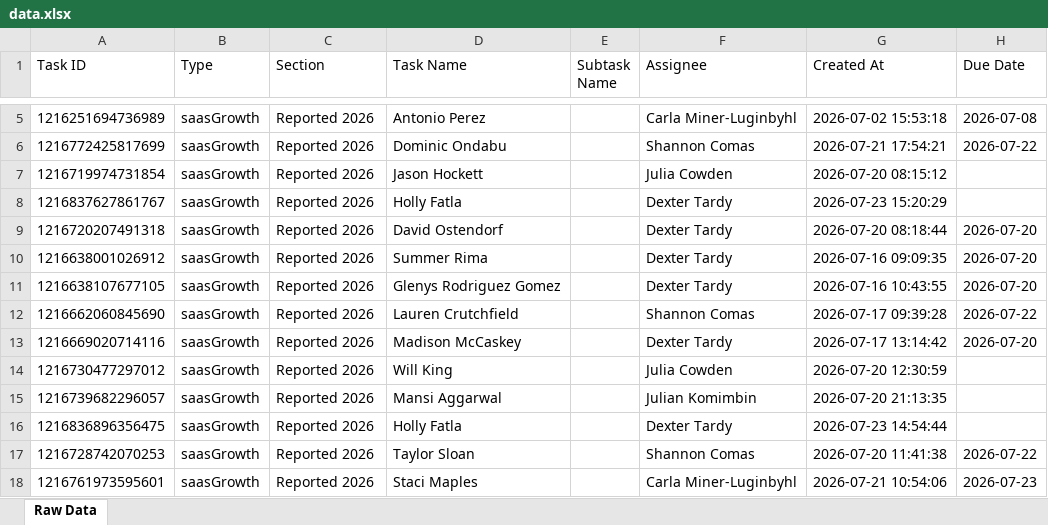
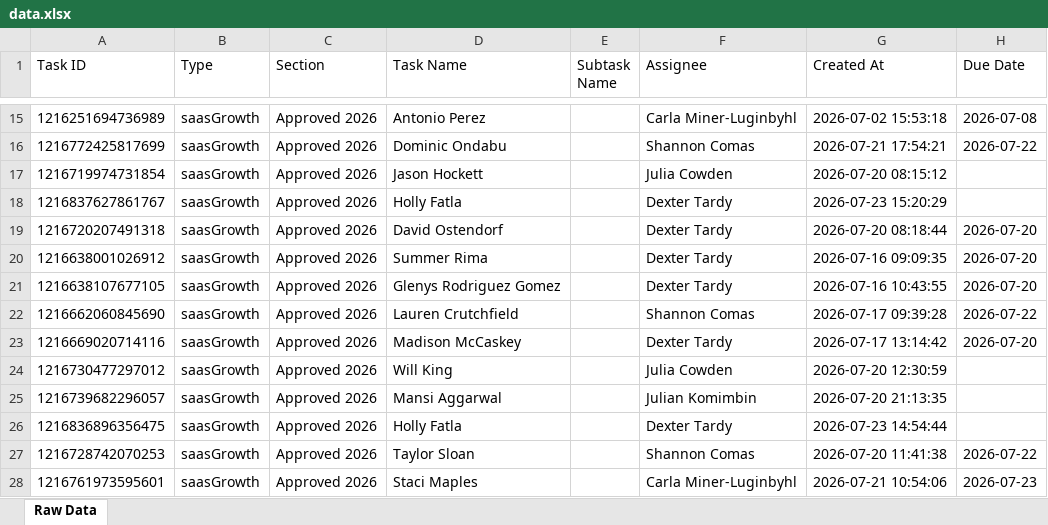
Before and after one commit to timramosthryv/saas-growth-dashboard, an Excel workbook: data.xlsx, sheet Raw Data, drawn as a sheet; only a part is shown, gaps mark what is left out; values as stored, in another font and other column widths than the file's, no borders; addresses are those after the commit; the diff covers the shown part only; the diff names each change by its address in the sheet, - before the commit and + after, or states it on an @@ line.

```diff
--- a/data.xlsx (sheet Raw Data)
+++ b/data.xlsx (sheet Raw Data)
-C15:C28 (Section): Reported 2026
+C15:C28 (Section): Approved 2026
```
Also changed, not shown: 10 added rows, 2 removed rows and 607 edited cells elsewhere in this sheet, 1 other file.
